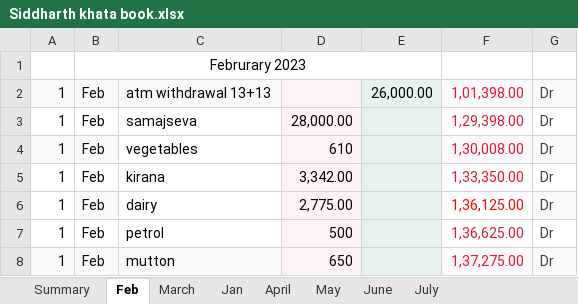
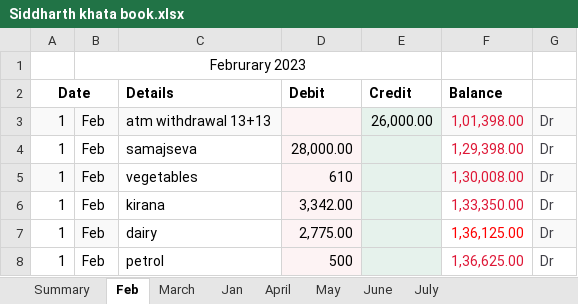
Before and after one commit to AdityaM2906/Back-Up, an Excel workbook: DND/Siddharth khata book.xlsx, sheet Feb, drawn as a sheet; only a part is shown; the shorter side is filled out with more unchanged rows; values as stored, in another font and other column widths than the file's, no borders; charts and pictures not drawn; the diff names each change by its address in the sheet, - before the commit and + after, or states it on an @@ line.

```diff
--- a/DND/Siddharth khata book.xlsx (sheet Feb)
+++ b/DND/Siddharth khata book.xlsx (sheet Feb)
+row 2: Date |  | Details | Debit | Credit | Balance
```
Also changed, not shown: sheet April, sheet July, sheet March, sheet June, formulas that keep their value, charts or pictures, 15 other files.
